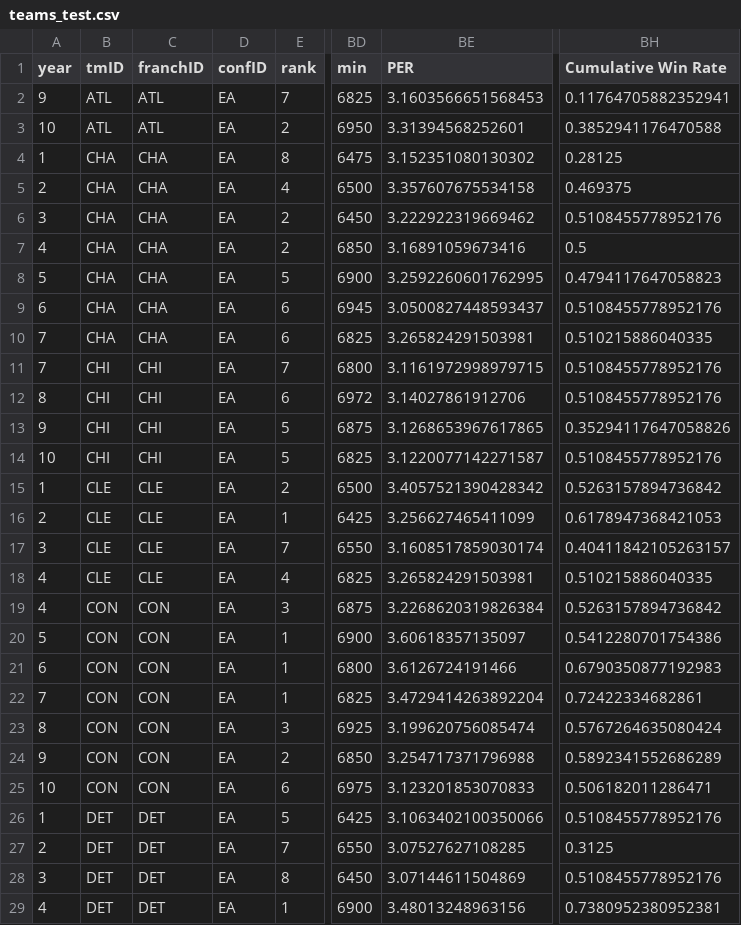
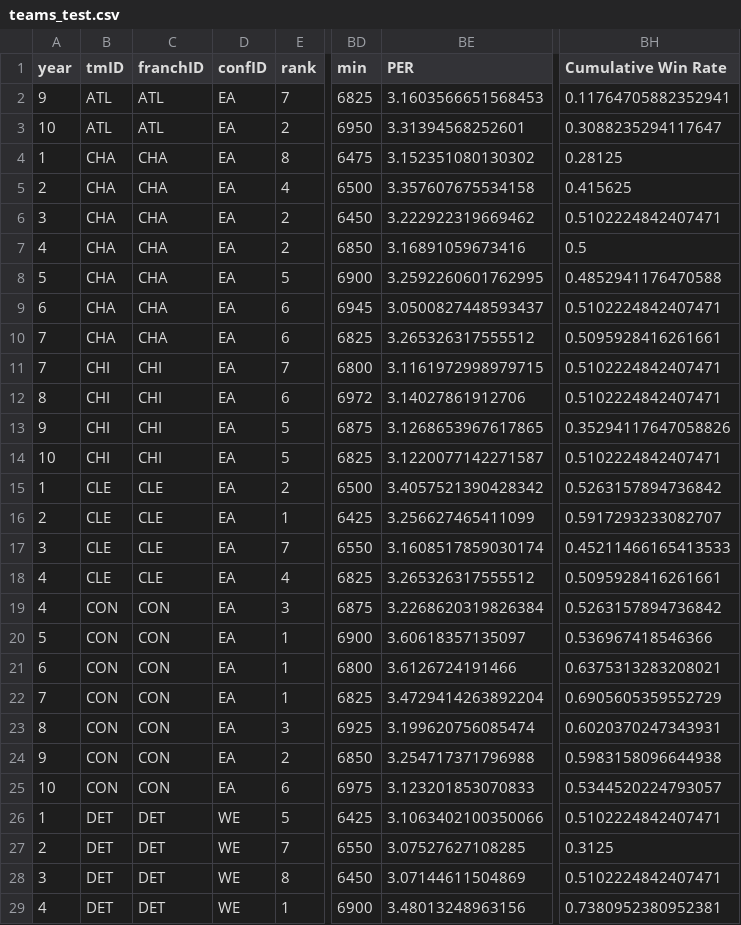
Before and after one commit to sirkotal/feup-ac, a CSV file: dataset/processed/teams_test.csv, drawn as a sheet; only a part is shown, gaps mark what is left out; the diff covers the shown part only; the diff names each change by its address in the sheet, - before the commit and + after, or states it on an @@ line.

Commit message:
normalized value

```diff
--- a/dataset/processed/teams_test.csv
+++ b/dataset/processed/teams_test.csv
-BH3 (Cumulative Win Rate): 0.3852941176470588
+BH3 (Cumulative Win Rate): 0.3088235294117647
-BH5 (Cumulative Win Rate): 0.469375
+BH5 (Cumulative Win Rate): 0.415625
-BH6 (Cumulative Win Rate): 0.5108455778952176
+BH6 (Cumulative Win Rate): 0.5102224842407471
-BH8 (Cumulative Win Rate): 0.4794117647058823
+BH8 (Cumulative Win Rate): 0.4852941176470588
-BH9 (Cumulative Win Rate): 0.5108455778952176
+BH9 (Cumulative Win Rate): 0.5102224842407471
-BE10 (PER): 3.265824291503981
+BE10 (PER): 3.265326317555512
-BH10 (Cumulative Win Rate): 0.510215886040335
+BH10 (Cumulative Win Rate): 0.5095928416261661
-BH11:BH12 (Cumulative Win Rate): 0.5108455778952176
+BH11:BH12 (Cumulative Win Rate): 0.5102224842407471
-BH14 (Cumulative Win Rate): 0.5108455778952176
+BH14 (Cumulative Win Rate): 0.5102224842407471
-BH16 (Cumulative Win Rate): 0.6178947368421053
+BH16 (Cumulative Win Rate): 0.5917293233082707
-BH17 (Cumulative Win Rate): 0.40411842105263157
+BH17 (Cumulative Win Rate): 0.45211466165413533
-BE18 (PER): 3.265824291503981
+BE18 (PER): 3.265326317555512
-BH18 (Cumulative Win Rate): 0.510215886040335
+BH18 (Cumulative Win Rate): 0.5095928416261661
-BH20 (Cumulative Win Rate): 0.5412280701754386
+BH20 (Cumulative Win Rate): 0.536967418546366
-BH21 (Cumulative Win Rate): 0.6790350877192983
+BH21 (Cumulative Win Rate): 0.6375313283208021
-BH22 (Cumulative Win Rate): 0.72422334682861
+BH22 (Cumulative Win Rate): 0.6905605359552729
-BH23 (Cumulative Win Rate): 0.5767264635080424
+BH23 (Cumulative Win Rate): 0.6020370247343931
-BH24 (Cumulative Win Rate): 0.5892341552686289
+BH24 (Cumulative Win Rate): 0.5983158096644938
-BH25 (Cumulative Win Rate): 0.506182011286471
+BH25 (Cumulative Win Rate): 0.5344520224793057
-D26:D29 (confID): EA
+D26:D29 (confID): WE
-BH26 (Cumulative Win Rate): 0.5108455778952176
+BH26 (Cumulative Win Rate): 0.5102224842407471
-BH28 (Cumulative Win Rate): 0.5108455778952176
+BH28 (Cumulative Win Rate): 0.5102224842407471
```
Also changed, not shown: 131 edited cells elsewhere in this file, dataset/processed/coaches_processed.csv, dataset/processed/players_teams_processed.csv, 4 other files.
